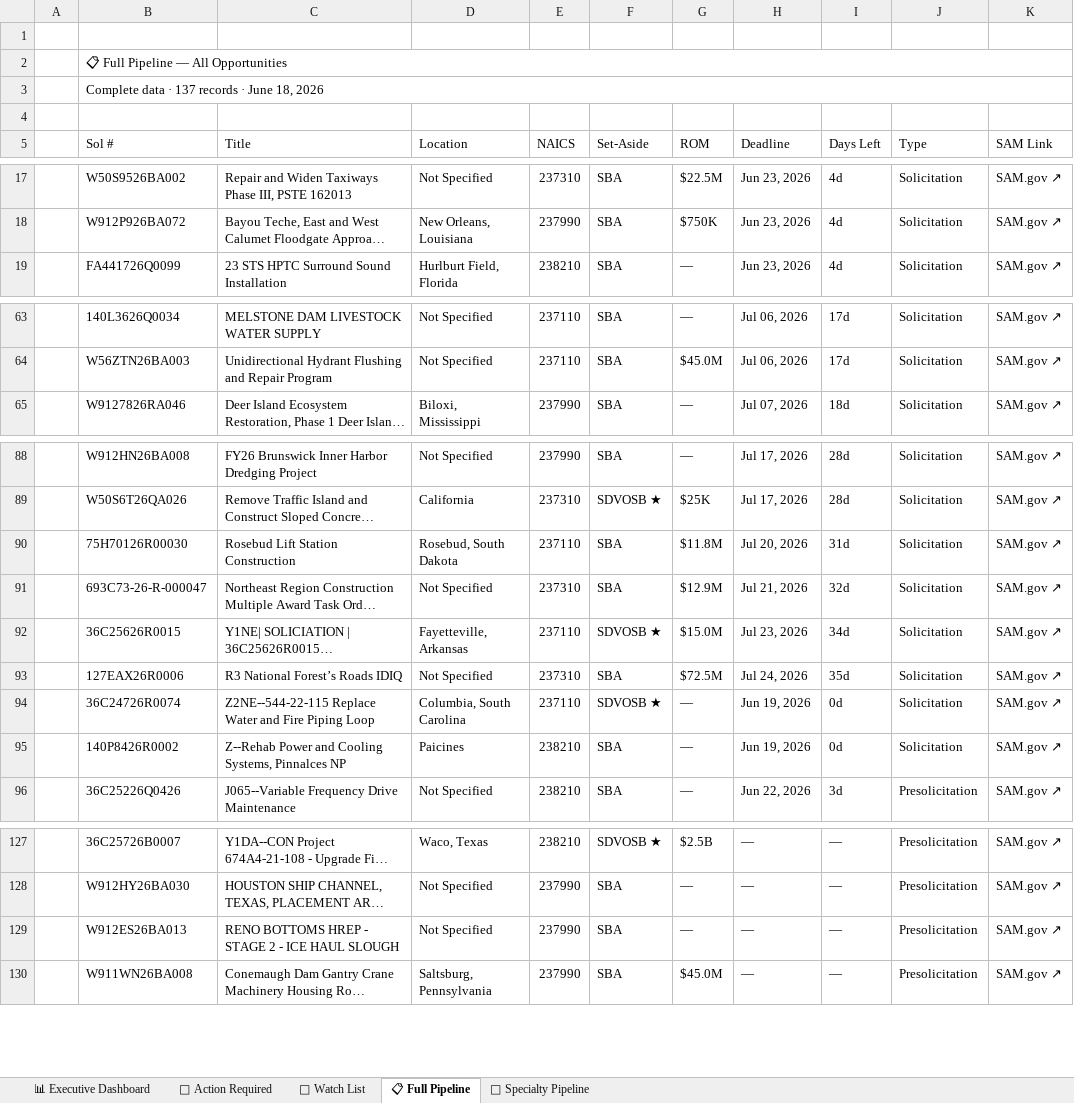
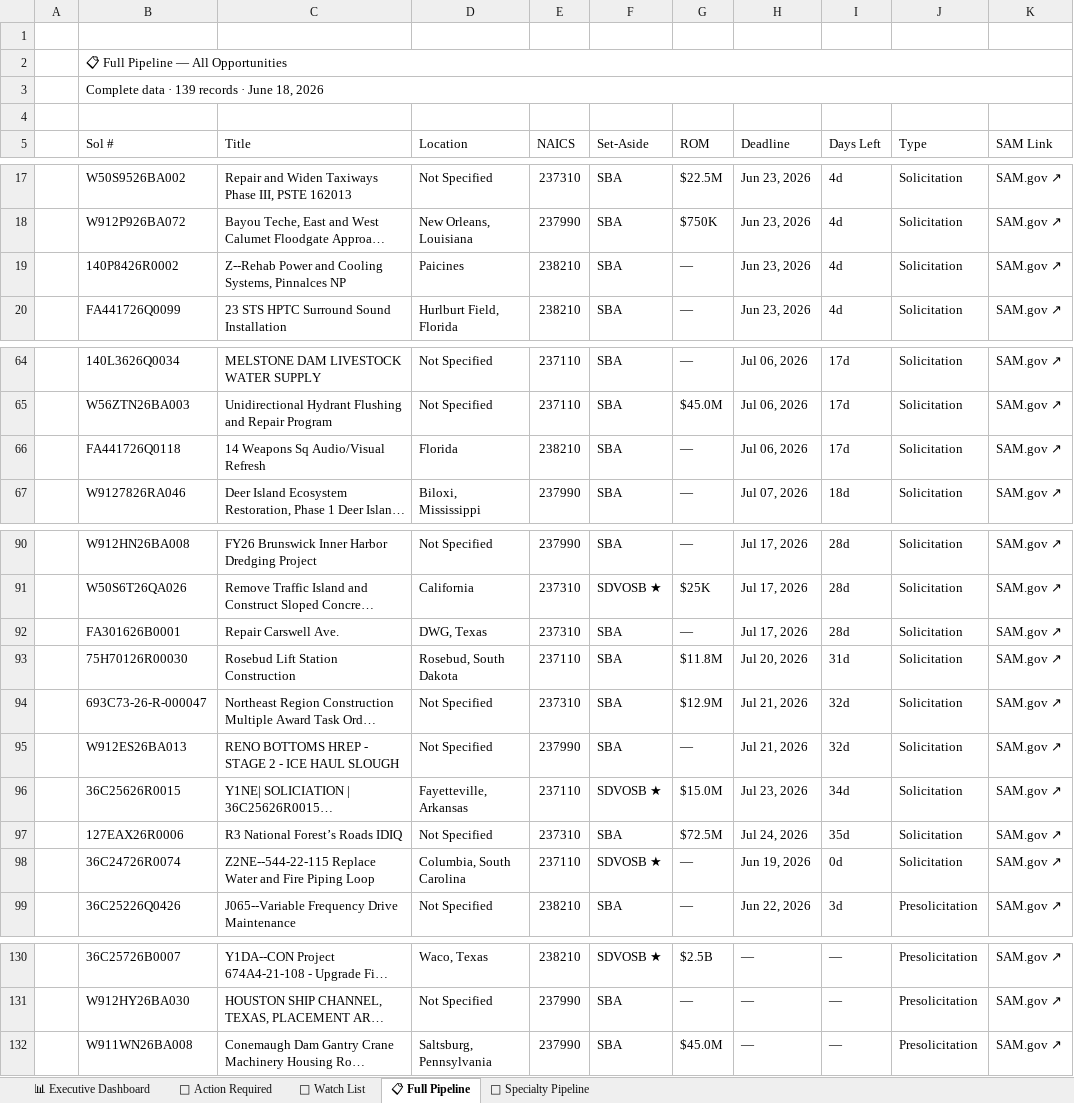
Before and after one commit to juliaopenclaw2026/bd-pipeline, an Excel workbook: SAM_Opportunities_Report_20260618_PM.xlsx, sheet 📋 Full Pipeline, drawn as a sheet; only a part is shown, gaps mark what is left out; long unchanged cells end in …; values as stored, in another font and other column widths than the file's, no cell formats; removed rows and columns are numbered as before the commit, all else as after; the diff covers the shown part only; the diff names each change by its address in the sheet, - before the commit and + after, or states it on an @@ line.

```diff
--- a/SAM_Opportunities_Report_20260618_PM.xlsx (sheet 📋 Full Pipeline)
+++ b/SAM_Opportunities_Report_20260618_PM.xlsx (sheet 📋 Full Pipeline)
-B3 (Sol #): Complete data · 137 records · June 18, 2026
+B3 (Sol #): Complete data · 139 records · June 18, 2026
+row 19:  | 140P8426R0002 | Z--Rehab Power and Cooling Systems, Pinnalces NP | Paicines | 238210 | SBA | — | Jun 23, 2026 | 4d | Solicitation | SAM.gov ↗
+row 66:  | FA441726Q0118 | 14 Weapons Sq Audio/Visual Refresh | Florida | 238210 | SBA | — | Jul 06, 2026 | 17d | Solicitation | SAM.gov ↗
+row 92:  | FA301626B0001 | Repair Carswell Ave. | DWG, Texas | 237310 | SBA | — | Jul 17, 2026 | 28d | Solicitation | SAM.gov ↗
+row 95:  | W912ES26BA013 | RENO BOTTOMS HREP - STAGE 2 - ICE HAUL SLOUGH | Not Specified | 237990 | SBA | — | Jul 21, 2026 | 32d | Solicitation | SAM.gov ↗
-row 95:  | 140P8426R0002 | Z--Rehab Power and Cooling Systems, Pinnalces NP | Paicines | 238210 | SBA | — | Jun 19, 2026 | 0d | Solicitation | SAM.gov ↗
-row 129:  | W912ES26BA013 | RENO BOTTOMS HREP - STAGE 2 - ICE HAUL SLOUGH | Not Specified | 237990 | SBA | — | — | — | Presolicitation | SAM.gov ↗
```
Also changed, not shown: 1 edited cell elsewhere in this sheet, sheet 🔴 Action Required, sheet 🔧 Specialty Pipeline, sheet 📊 Executive Dashboard, sheet 👀 Watch List, cell formats, 4 other files.
